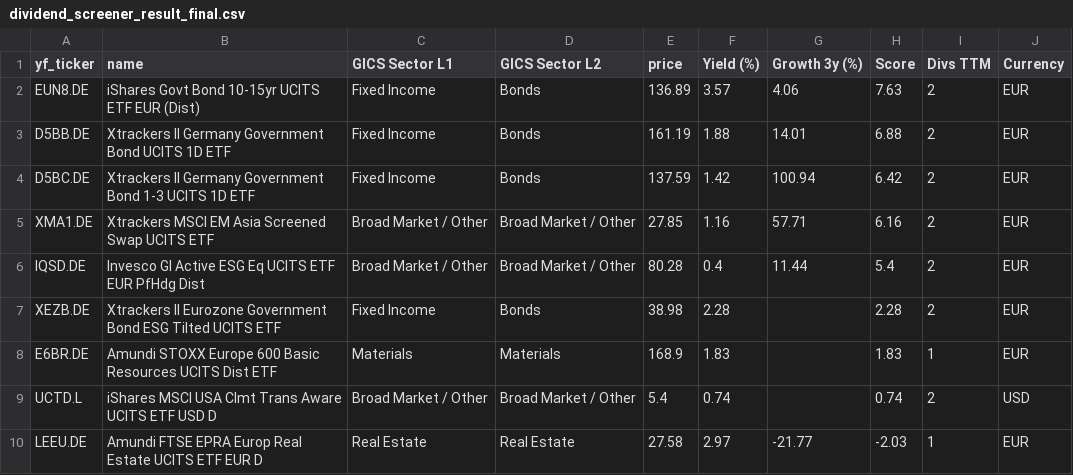
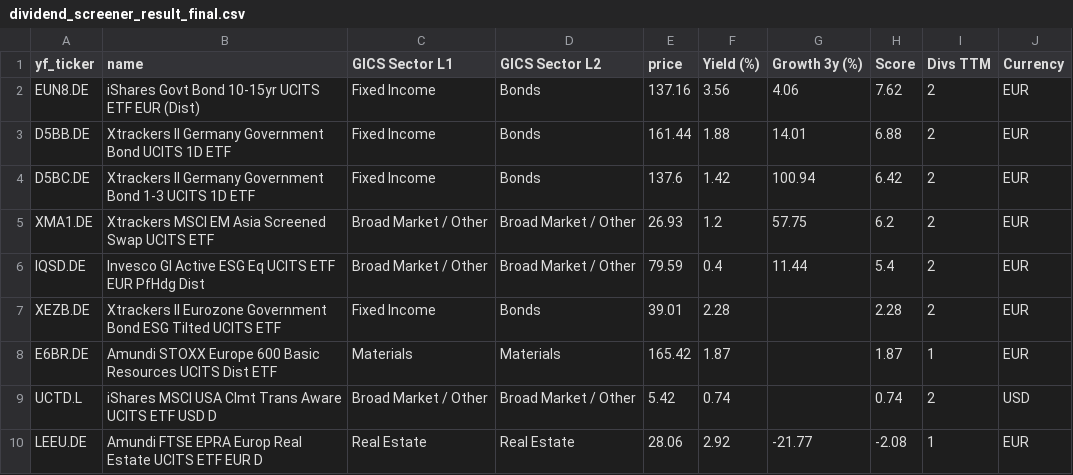
Before and after one commit to firestarter-gthb/deGiro-ETF-screener, a CSV file: dividend_screener_result_final.csv, drawn as a sheet.

```diff
--- a/dividend_screener_result_final.csv
+++ b/dividend_screener_result_final.csv
@@ -1,10 +1,10 @@
 yf_ticker|name|GICS Sector L1|GICS Sector L2|price|Yield (%)|Growth 3y (%)|Score|Divs TTM|Currency
-EUN8.DE|iShares   Govt Bond 10-15yr UCITS ETF EUR (Dist)|Fixed Income|Bonds|136.89|3.57|4.06|7.63|2|EUR
-D5BB.DE|Xtrackers II Germany Government Bond UCITS 1D ETF|Fixed Income|Bonds|161.19|1.88|14.01|6.88|2|EUR
-D5BC.DE|Xtrackers II Germany Government Bond 1-3 UCITS 1D ETF|Fixed Income|Bonds|137.59|1.42|100.94|6.42|2|EUR
-XMA1.DE|Xtrackers MSCI EM Asia Screened Swap UCITS ETF|Broad Market / Other|Broad Market / Other|27.85|1.16|57.71|6.16|2|EUR
-IQSD.DE|Invesco Gl Active ESG Eq UCITS ETF EUR PfHdg Dist|Broad Market / Other|Broad Market / Other|80.28|0.4|11.44|5.4|2|EUR
-XEZB.DE|Xtrackers II Eurozone Government Bond ESG Tilted UCITS ETF|Fixed Income|Bonds|38.98|2.28||2.28|2|EUR
-E6BR.DE|Amundi STOXX Europe 600 Basic Resources UCITS Dist ETF|Materials|Materials|168.9|1.83||1.83|1|EUR
-UCTD.L|iShares MSCI USA Clmt Trans Aware UCITS ETF USD D|Broad Market / Other|Broad Market / Other|5.4|0.74||0.74|2|USD
-LEEU.DE|Amundi FTSE EPRA Europ Real Estate UCITS ETF EUR D|Real Estate|Real Estate|27.58|2.97|-21.77|-2.03|1|EUR
+EUN8.DE|iShares   Govt Bond 10-15yr UCITS ETF EUR (Dist)|Fixed Income|Bonds|137.16|3.56|4.06|7.62|2|EUR
+D5BB.DE|Xtrackers II Germany Government Bond UCITS 1D ETF|Fixed Income|Bonds|161.44|1.88|14.01|6.88|2|EUR
+D5BC.DE|Xtrackers II Germany Government Bond 1-3 UCITS 1D ETF|Fixed Income|Bonds|137.6|1.42|100.94|6.42|2|EUR
+XMA1.DE|Xtrackers MSCI EM Asia Screened Swap UCITS ETF|Broad Market / Other|Broad Market / Other|26.93|1.2|57.75|6.2|2|EUR
+IQSD.DE|Invesco Gl Active ESG Eq UCITS ETF EUR PfHdg Dist|Broad Market / Other|Broad Market / Other|79.59|0.4|11.44|5.4|2|EUR
+XEZB.DE|Xtrackers II Eurozone Government Bond ESG Tilted UCITS ETF|Fixed Income|Bonds|39.01|2.28||2.28|2|EUR
+E6BR.DE|Amundi STOXX Europe 600 Basic Resources UCITS Dist ETF|Materials|Materials|165.42|1.87||1.87|1|EUR
+UCTD.L|iShares MSCI USA Clmt Trans Aware UCITS ETF USD D|Broad Market / Other|Broad Market / Other|5.42|0.74||0.74|2|USD
+LEEU.DE|Amundi FTSE EPRA Europ Real Estate UCITS ETF EUR D|Real Estate|Real Estate|28.06|2.92|-21.77|-2.08|1|EUR
```
Also changed, not shown: momentum_screener_progress.csv, momentum_screener_result_final.csv, 7 other files.
